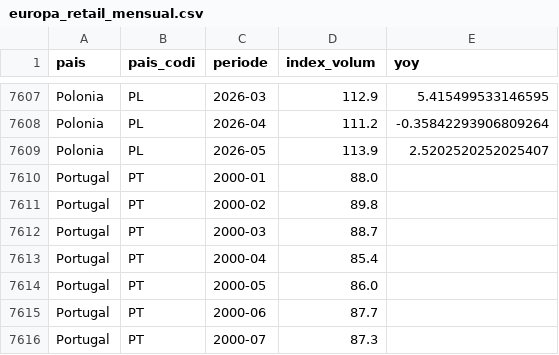
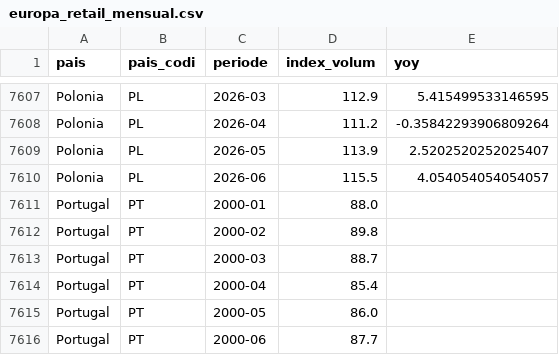
Before and after one commit to jordi-j3b3/observatori-comerc, a CSV file: data/cache/europa_retail_mensual.csv, drawn as a sheet; only a part is shown, gaps mark what is left out; the shorter side is filled out with more unchanged rows; the diff names each change by its address in the sheet, - before the commit and + after, or states it on an @@ line.

```diff
--- a/data/cache/europa_retail_mensual.csv
+++ b/data/cache/europa_retail_mensual.csv
+row 7610: Polonia | PL | 2026-06 | 115.5 | 4.054054054054057
```
Also changed, not shown: 4 other files.
